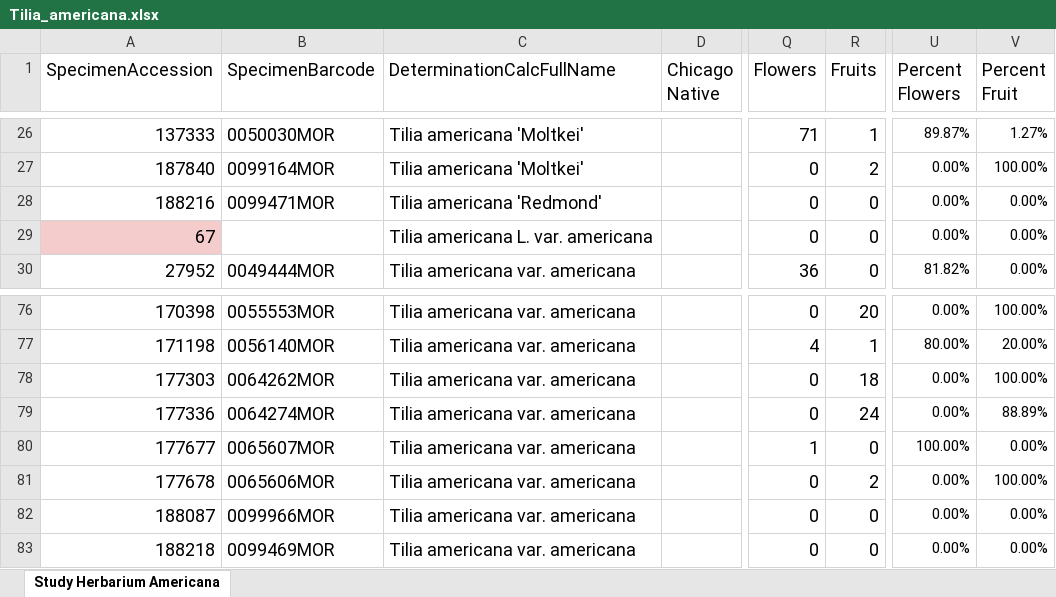
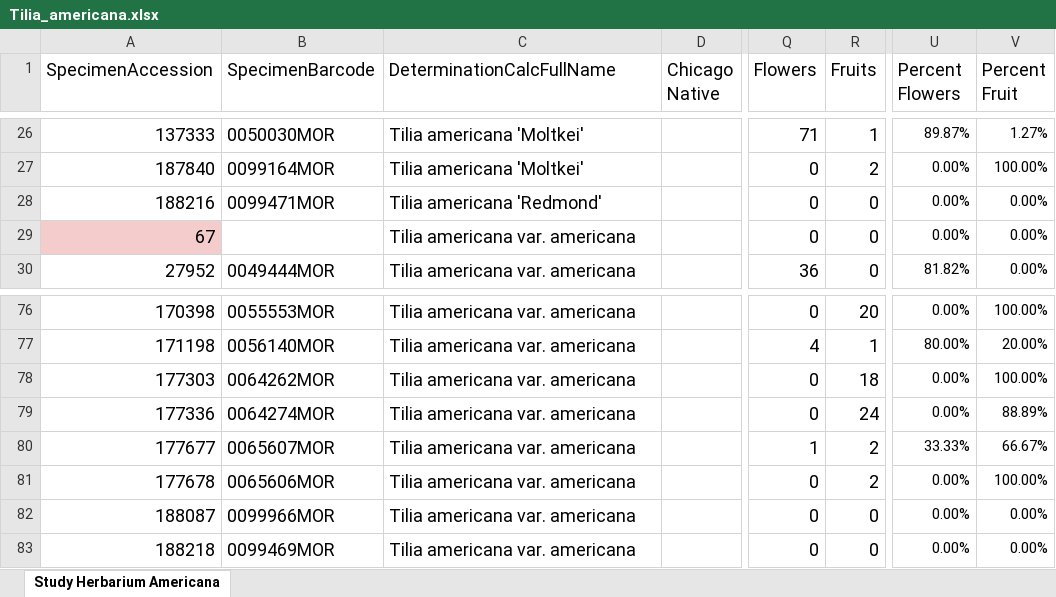
Before and after one commit to andrew-hipp/herbphenology2026, an Excel workbook: data/Tilia_americana.xlsx, sheet Study Herbarium Americana, drawn as a sheet; only a part is shown, gaps mark what is left out; values as stored, in another font and other column widths than the file's, no borders; the diff names each change by its address in the sheet, - before the commit and + after, or states it on an @@ line.

Commit message:
Tried to update percentages but didn't work

```diff
--- a/data/Tilia_americana.xlsx (sheet Study Herbarium Americana)
+++ b/data/Tilia_americana.xlsx (sheet Study Herbarium Americana)
-C29 (DeterminationCalcFullName): Tilia americana L. var. americana
+C29 (DeterminationCalcFullName): Tilia americana var. americana
-R80 (Fruits): 0
+R80 (Fruits): 2
-U80 (Percent Flowers): 100.00%
+U80 (Percent Flowers): 33.33%
-V80 (Percent Fruit): 0.00%
+V80 (Percent Fruit): 66.67%
```
Also changed, not shown: 17 other files.
